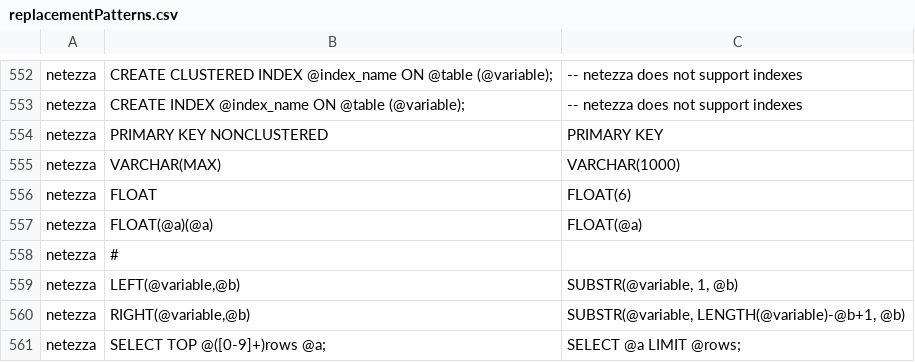
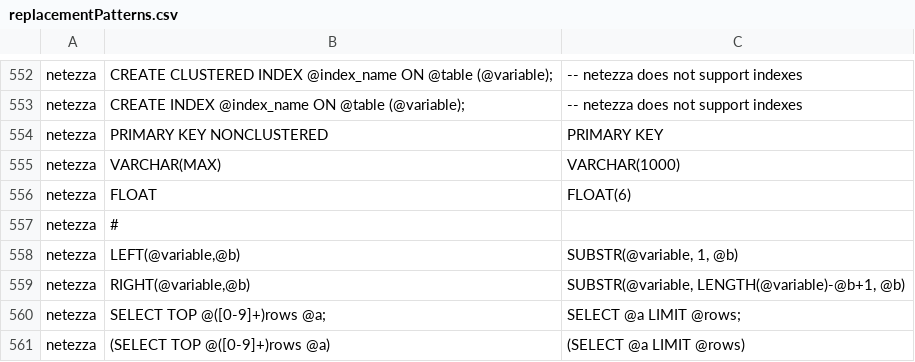
Before and after one commit to odysseusinc/SqlRender, a CSV file: inst/csv/replacementPatterns.csv, drawn as a sheet; only a part is shown, gaps mark what is left out; the shorter side is filled out with more unchanged rows.

Commit message:
reverted translation for Netezza

```diff
--- a/inst/csv/replacementPatterns.csv
+++ b/inst/csv/replacementPatterns.csv
@@ -556,3 +556,2 @@ netezza,VARCHAR(MAX),VARCHAR(1000)
 netezza,FLOAT,"FLOAT(6)"
-netezza,FLOAT(@a)(@a),FLOAT(@a)
 netezza,#,
```
Also changed, not shown: 1 other file.
